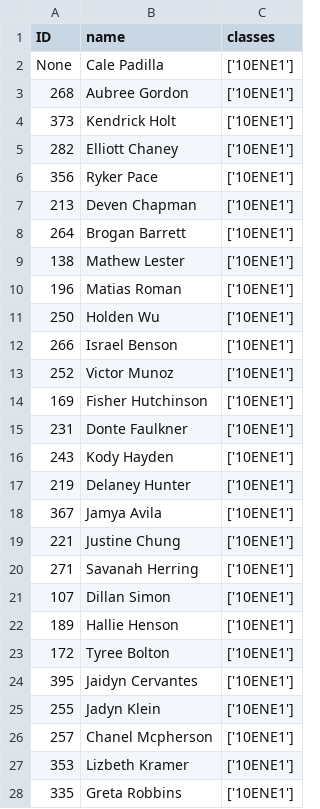
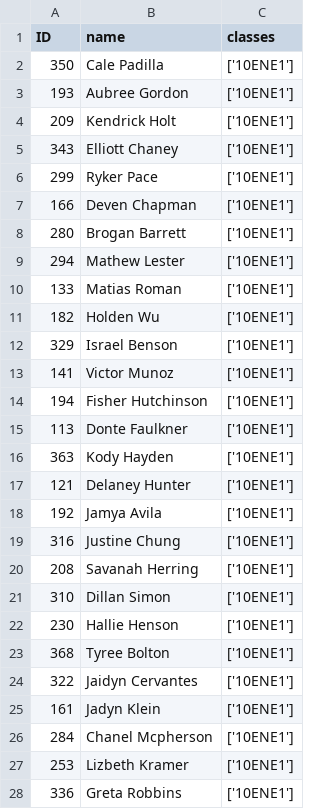
Before and after one commit to printlnHi/ChatCCGS, a CSV file: studentData.csv, drawn as a sheet; only a part is shown; the diff covers the shown part only.

```diff
--- a/studentData.csv
+++ b/studentData.csv
@@ -1,28 +1,28 @@
 ID,name,classes
-None,Cale Padilla,['10ENE1']
-268,Aubree Gordon,['10ENE1']
-373,Kendrick Holt,['10ENE1']
-282,Elliott Chaney,['10ENE1']
-356,Ryker Pace,['10ENE1']
-213,Deven Chapman,['10ENE1']
-264,Brogan Barrett,['10ENE1']
-138,Mathew Lester,['10ENE1']
-196,Matias Roman,['10ENE1']
-250,Holden Wu,['10ENE1']
-266,Israel Benson,['10ENE1']
-252,Victor Munoz,['10ENE1']
-169,Fisher Hutchinson,['10ENE1']
-231,Donte Faulkner,['10ENE1']
-243,Kody Hayden,['10ENE1']
-219,Delaney Hunter,['10ENE1']
-367,Jamya Avila,['10ENE1']
-221,Justine Chung,['10ENE1']
-271,Savanah Herring,['10ENE1']
-107,Dillan Simon,['10ENE1']
-189,Hallie Henson,['10ENE1']
-172,Tyree Bolton,['10ENE1']
-395,Jaidyn Cervantes,['10ENE1']
-255,Jadyn Klein,['10ENE1']
-257,Chanel Mcpherson,['10ENE1']
-353,Lizbeth Kramer,['10ENE1']
-335,Greta Robbins,['10ENE1']
+350,Cale Padilla,['10ENE1']
+193,Aubree Gordon,['10ENE1']
+209,Kendrick Holt,['10ENE1']
+343,Elliott Chaney,['10ENE1']
+299,Ryker Pace,['10ENE1']
+166,Deven Chapman,['10ENE1']
+280,Brogan Barrett,['10ENE1']
+294,Mathew Lester,['10ENE1']
+133,Matias Roman,['10ENE1']
+182,Holden Wu,['10ENE1']
+329,Israel Benson,['10ENE1']
+141,Victor Munoz,['10ENE1']
+194,Fisher Hutchinson,['10ENE1']
+113,Donte Faulkner,['10ENE1']
+363,Kody Hayden,['10ENE1']
+121,Delaney Hunter,['10ENE1']
+192,Jamya Avila,['10ENE1']
+316,Justine Chung,['10ENE1']
+208,Savanah Herring,['10ENE1']
+310,Dillan Simon,['10ENE1']
+230,Hallie Henson,['10ENE1']
+368,Tyree Bolton,['10ENE1']
+322,Jaidyn Cervantes,['10ENE1']
+161,Jadyn Klein,['10ENE1']
+284,Chanel Mcpherson,['10ENE1']
+253,Lizbeth Kramer,['10ENE1']
+336,Greta Robbins,['10ENE1']
```
Also changed, not shown: 172 edited cells elsewhere in this file, classData.csv, 1 other file.
